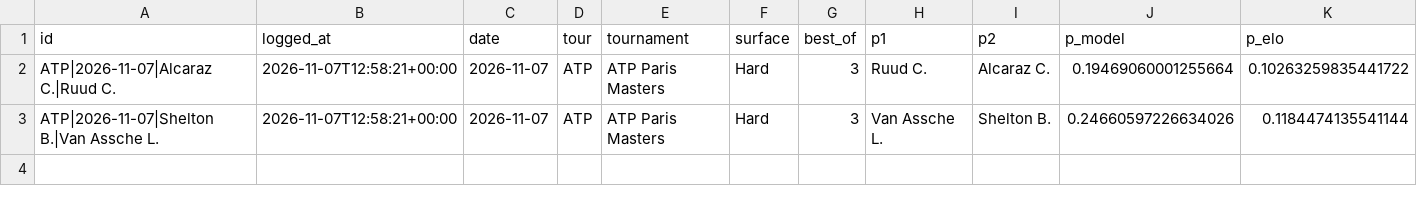
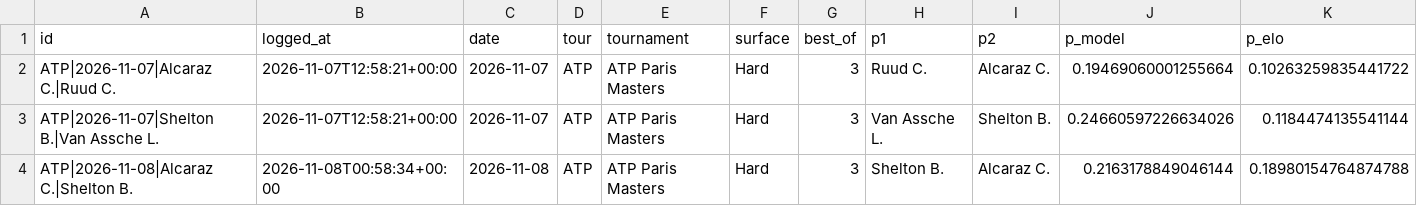
Before and after one commit to safe-n/flask-football-app, a CSV file: tennis/predictions.csv, drawn as a sheet; only a part is shown; rows hold the shown columns only; the diff names each change by its address in the sheet, - before the commit and + after, or states it on an @@ line.

Commit message:
tennis predictions: 3 prognoz

```diff
--- a/tennis/predictions.csv
+++ b/tennis/predictions.csv
+row 4: ATP|2026-11-08|Alcaraz C.|Shelton B. | 2026-11-08T00:58:34+00:00 | 2026-11-08 | ATP | ATP Paris Masters | Hard | 3 | Shelton B. | Alcaraz C. | 0.2163178849046144 | 0.18980154764874788
```
